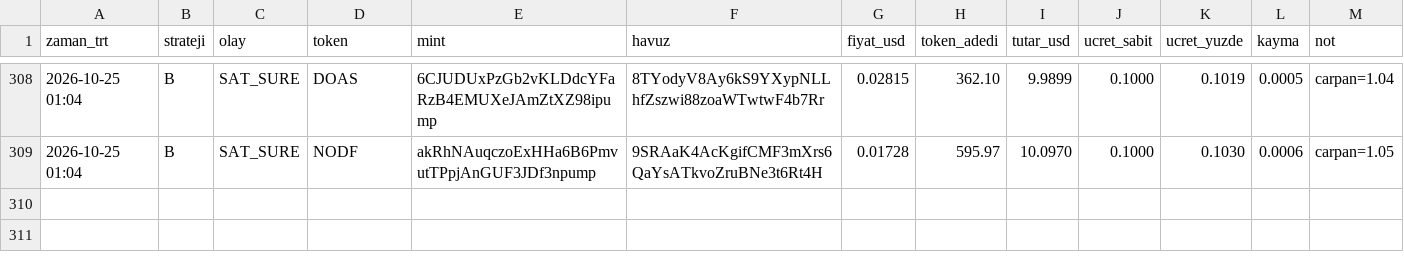
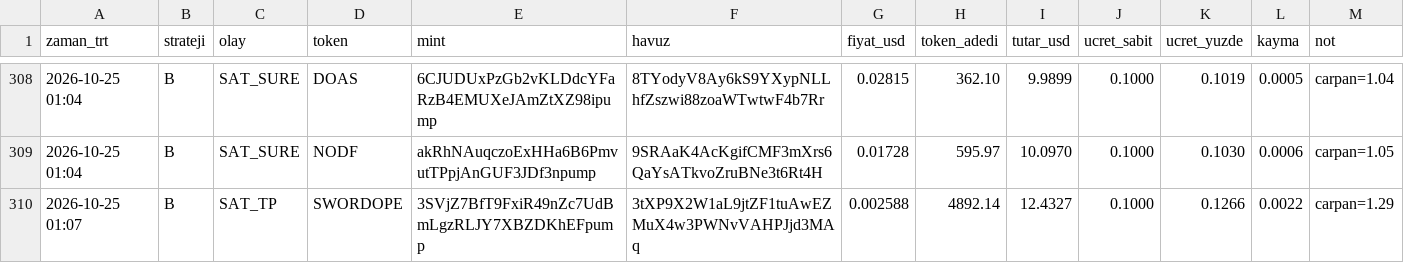
Before and after one commit to FurkanGulerci/memecoin-demo, a CSV file: trades.csv, drawn as a sheet; only a part is shown, gaps mark what is left out; the diff names each change by its address in the sheet, - before the commit and + after, or states it on an @@ line.

```diff
--- a/trades.csv
+++ b/trades.csv
+row 310: 2026-10-25 01:07 | B | SAT_TP | SWORDOPE | 3SVjZ7BfT9FxiR49nZc7UdBmLgzRLJY7XBZDKhEFpump | 3tXP9X2W1aL9jtZF1tuAwEZMuX4w3PWNvVAHPJjd3MAq | 0.002588 | 4892.14 | 12.4327 | 0.1000 | 0.1266 | 0.0022 | carpan=1.29
```
Also changed, not shown: positions.csv, 1 other file.
